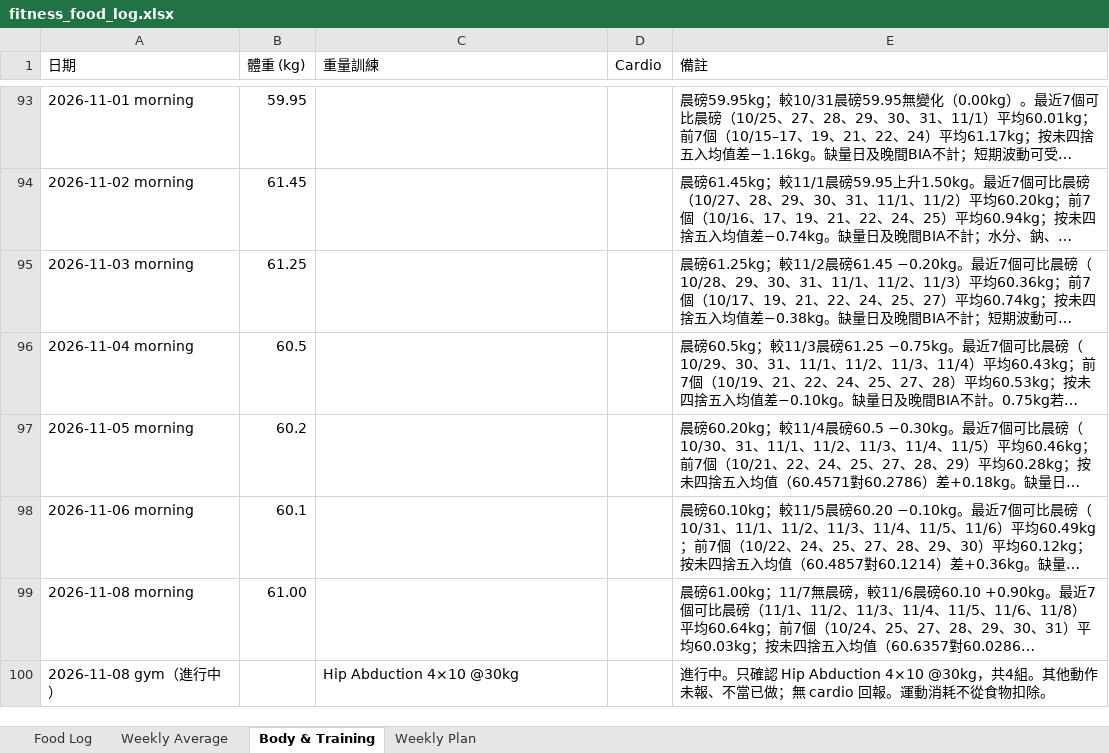
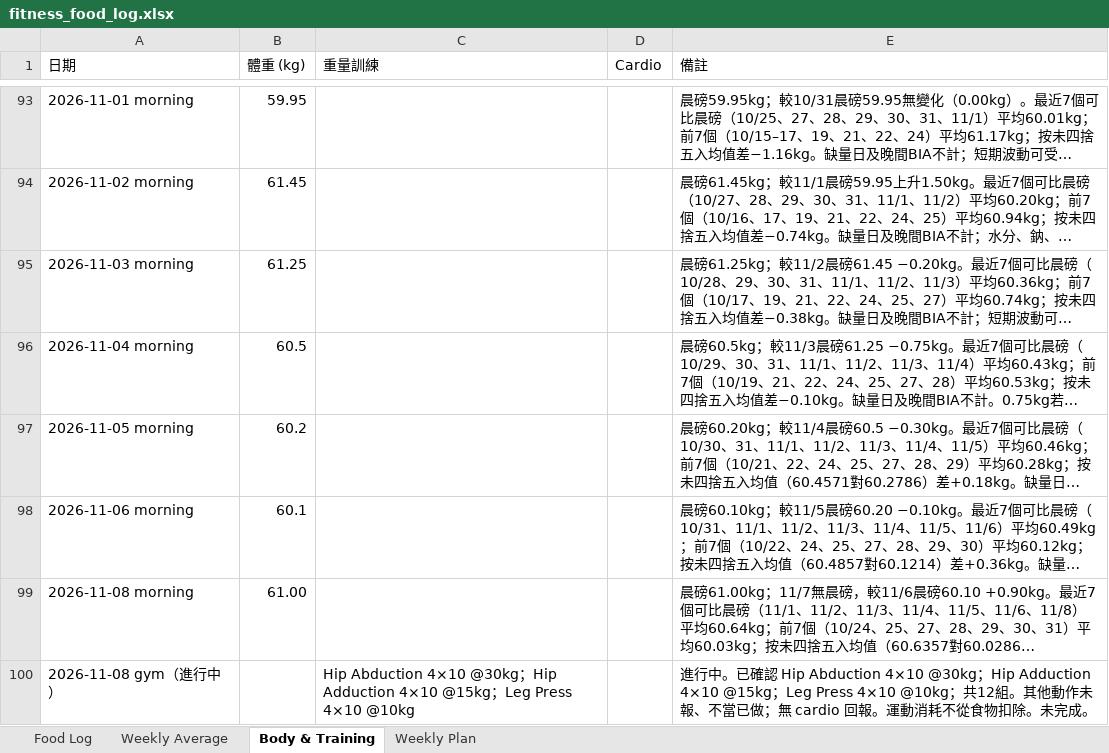
Before and after one commit to buzz-knittinpix/melodycheng622-cmyk.github.io, an Excel workbook: data/fitness_food_log.xlsx, sheet Body & Training, drawn as a sheet; only a part is shown, gaps mark what is left out; long unchanged cells end in …; values as stored, in another font and other column widths than the file's, no borders; the diff names each change by its address in the sheet, - before the commit and + after, or states it on an @@ line.

Commit message:
Amend Nov 8 in-progress gym to 12 confirmed sets
Keep the same Gym（進行中） row: Hip Abduction 4×10 @30kg, Hip Adduction 4×10 @15kg, and Leg Press 4×10 @10kg. Do not close the workout or add cardio.

```diff
--- a/data/fitness_food_log.xlsx (sheet Body & Training)
+++ b/data/fitness_food_log.xlsx (sheet Body & Training)
-C100 (重量訓練): …4×10 @30kg
+C100 (重量訓練): …4×10 @30kg；Hip Adduction 4×10 @15kg；Leg Press 4×10 @10kg
-E100 (備註): 進行中。只確認 Hip Abduction 4×10 @30kg，共4組。其他動作未報、不當已做；無 cardio 回報。運動消耗不從食物扣除。
+E100 (備註): 進行中。已確認 Hip Abduction 4×10 @30kg；Hip Adduction 4×10 @15kg；Leg Press 4×10 @10kg；共12組。其他動作未報、不當已做；無 cardio 回報。運動消耗不從食物扣除。未完成。
```
Also changed, not shown: 4 other files.
